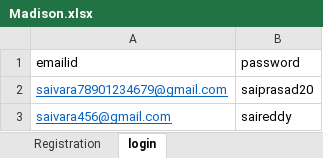
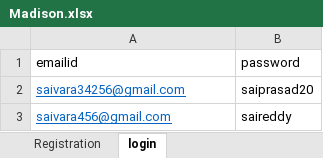
Before and after one commit to saireddy20/TestRepo, an Excel workbook: MadisionIslandSite/src/main/resources/Madison.xlsx, sheet login, drawn as a sheet; values as stored, in another font and other column widths than the file's, no borders; the diff names each change by its address in the sheet, - before the commit and + after, or states it on an @@ line.

Commit message:
Chnages done for madison site

```diff
--- a/MadisionIslandSite/src/main/resources/Madison.xlsx (sheet login)
+++ b/MadisionIslandSite/src/main/resources/Madison.xlsx (sheet login)
-A2 (emailid): saivara78901234679@gmail.com
+A2 (emailid): saivara34256@gmail.com
```
Also changed, not shown: sheet Registration, 29 other files.
